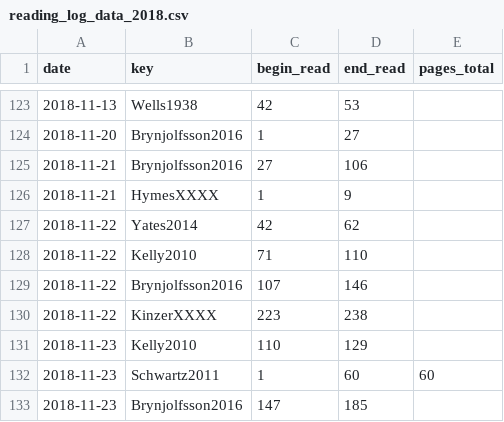
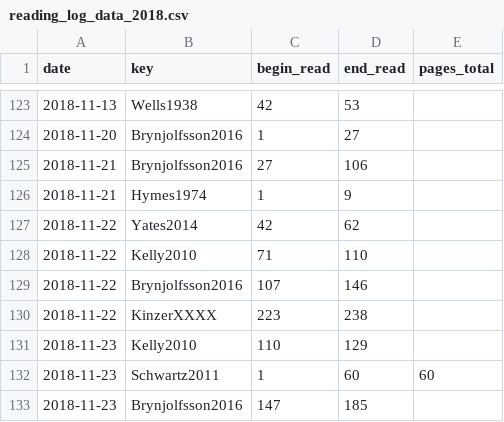
Before and after one commit to gpaumier/reading-log, a CSV file: reading_log_data_2018.csv, drawn as a sheet; only a part is shown, gaps mark what is left out.

```diff
--- a/reading_log_data_2018.csv
+++ b/reading_log_data_2018.csv
@@ -125,3 +125,3 @@ date,key,begin_read,end_read,pages_total
 2018-11-21,Brynjolfsson2016,27,106,
-2018-11-21,HymesXXXX,1,9,
+2018-11-21,Hymes1974,1,9,
 2018-11-22,Yates2014,42,62,
```
Also changed, not shown: reading_log_data_2021.csv.
